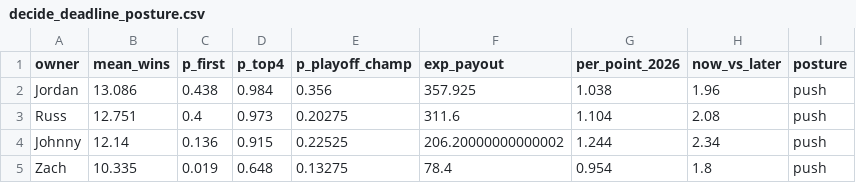
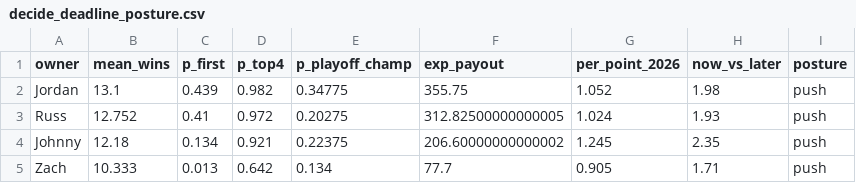
Before and after one commit to jdant19/dynasty-front-office, a CSV file: data/processed/decide_deadline_posture.csv, drawn as a sheet; only a part is shown; the diff covers the shown part only.

```diff
--- a/data/processed/decide_deadline_posture.csv
+++ b/data/processed/decide_deadline_posture.csv
@@ -1,5 +1,5 @@
 owner,mean_wins,p_first,p_top4,p_playoff_champ,exp_payout,per_point_2026,now_vs_later,posture
-Jordan,13.086,0.438,0.984,0.356,357.925,1.038,1.96,push
-Russ,12.751,0.4,0.973,0.20275,311.6,1.104,2.08,push
-Johnny,12.14,0.136,0.915,0.22525,206.20000000000002,1.244,2.34,push
-Zach,10.335,0.019,0.648,0.13275,78.4,0.954,1.8,push
+Jordan,13.1,0.439,0.982,0.34775,355.75,1.052,1.98,push
+Russ,12.752,0.41,0.972,0.20275,312.82500000000005,1.024,1.93,push
+Johnny,12.18,0.134,0.921,0.22375,206.60000000000002,1.245,2.35,push
+Zach,10.333,0.013,0.642,0.134,77.7,0.905,1.71,push
```
Also changed, not shown: 32 edited cells elsewhere in this file, data/processed/decide_deadline_targets.csv, data/processed/proj_ros.csv, 13 other files.
